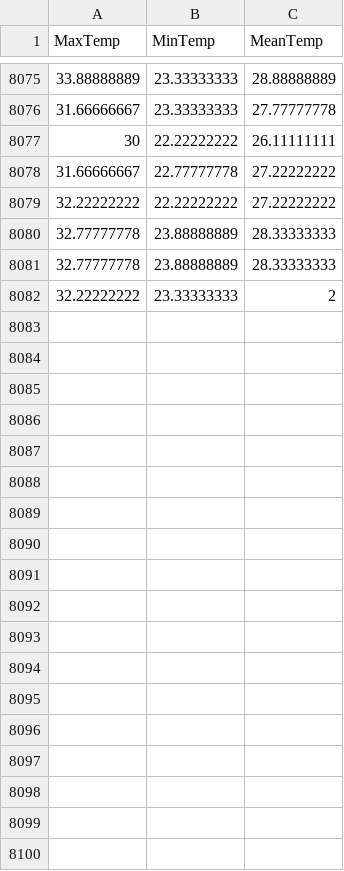
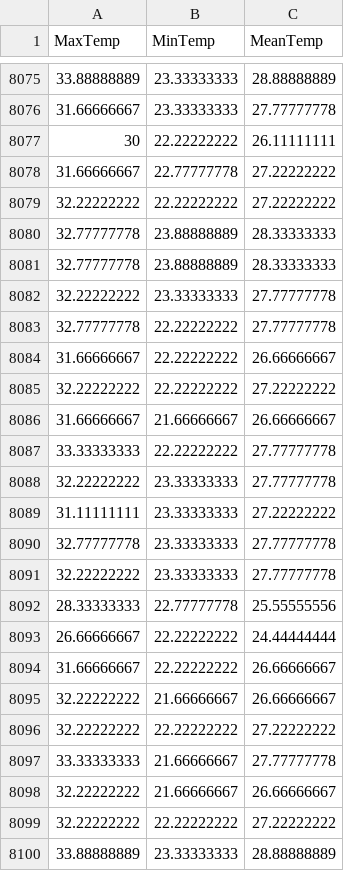
Before and after one commit to KAEVO/GolangMachineLearning, a CSV file: datasets/the_WWT_weather_10k_dataset.csv, drawn as a sheet; only a part is shown, gaps mark what is left out; the diff covers the shown part only.

Commit message:
products

```diff
--- a/datasets/the_WWT_weather_10k_dataset.csv
+++ b/datasets/the_WWT_weather_10k_dataset.csv
@@ -8081,2 +8081,20 @@ MaxTemp,MinTemp,MeanTemp
 32.77777778,23.88888889,28.33333333
-32.22222222,23.33333333,2
+32.22222222,23.33333333,27.77777778
+32.77777778,22.22222222,27.77777778
+31.66666667,22.22222222,26.66666667
+32.22222222,22.22222222,27.22222222
+31.66666667,21.66666667,26.66666667
+33.33333333,22.22222222,27.77777778
+32.22222222,23.33333333,27.77777778
+31.11111111,23.33333333,27.22222222
+32.77777778,23.33333333,27.77777778
+32.22222222,23.33333333,27.77777778
+28.33333333,22.77777778,25.55555556
+26.66666667,22.22222222,24.44444444
+31.66666667,22.22222222,26.66666667
+32.22222222,21.66666667,26.66666667
+32.22222222,22.22222222,27.22222222
+33.33333333,21.66666667,27.77777778
+32.22222222,21.66666667,26.66666667
+32.22222222,22.22222222,27.22222222
+33.88888889,23.33333333,28.88888889
```
Also changed, not shown: 23 added rows elsewhere in this file.
